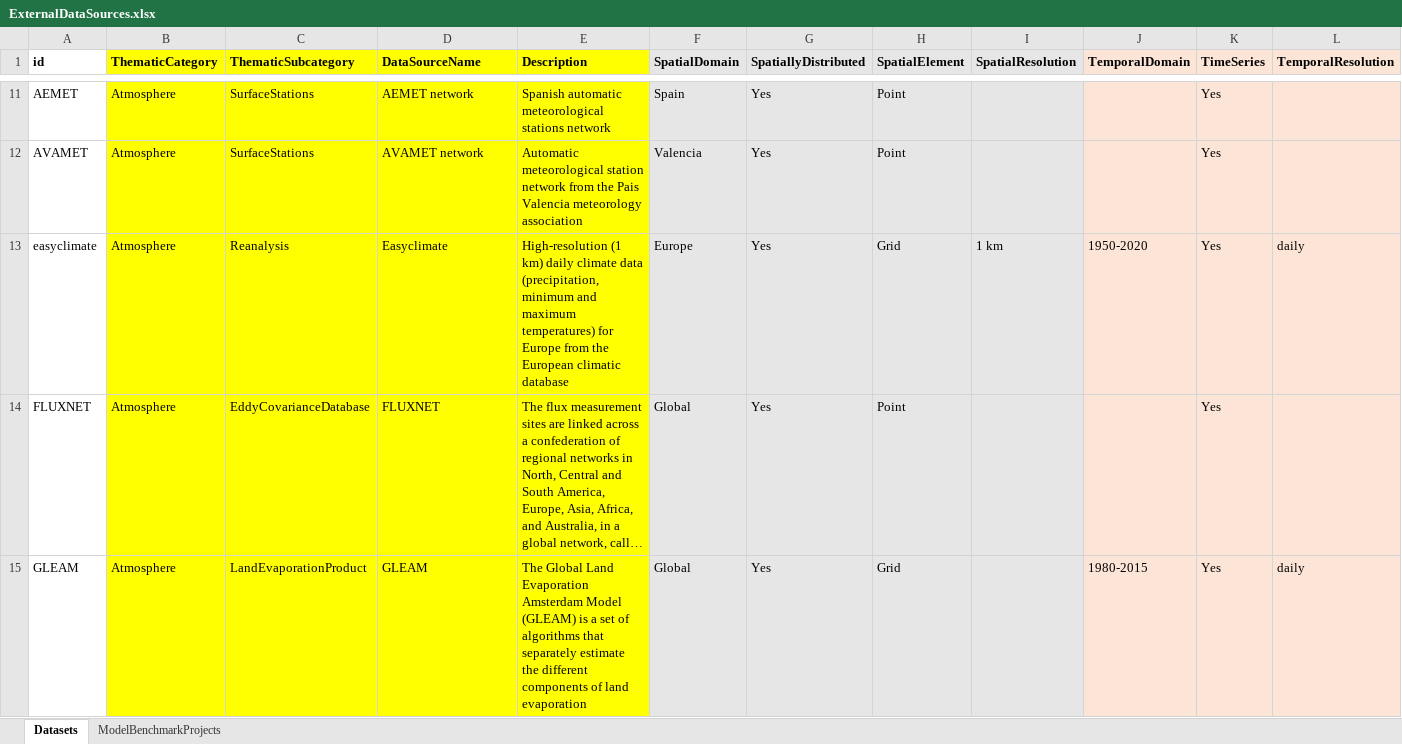
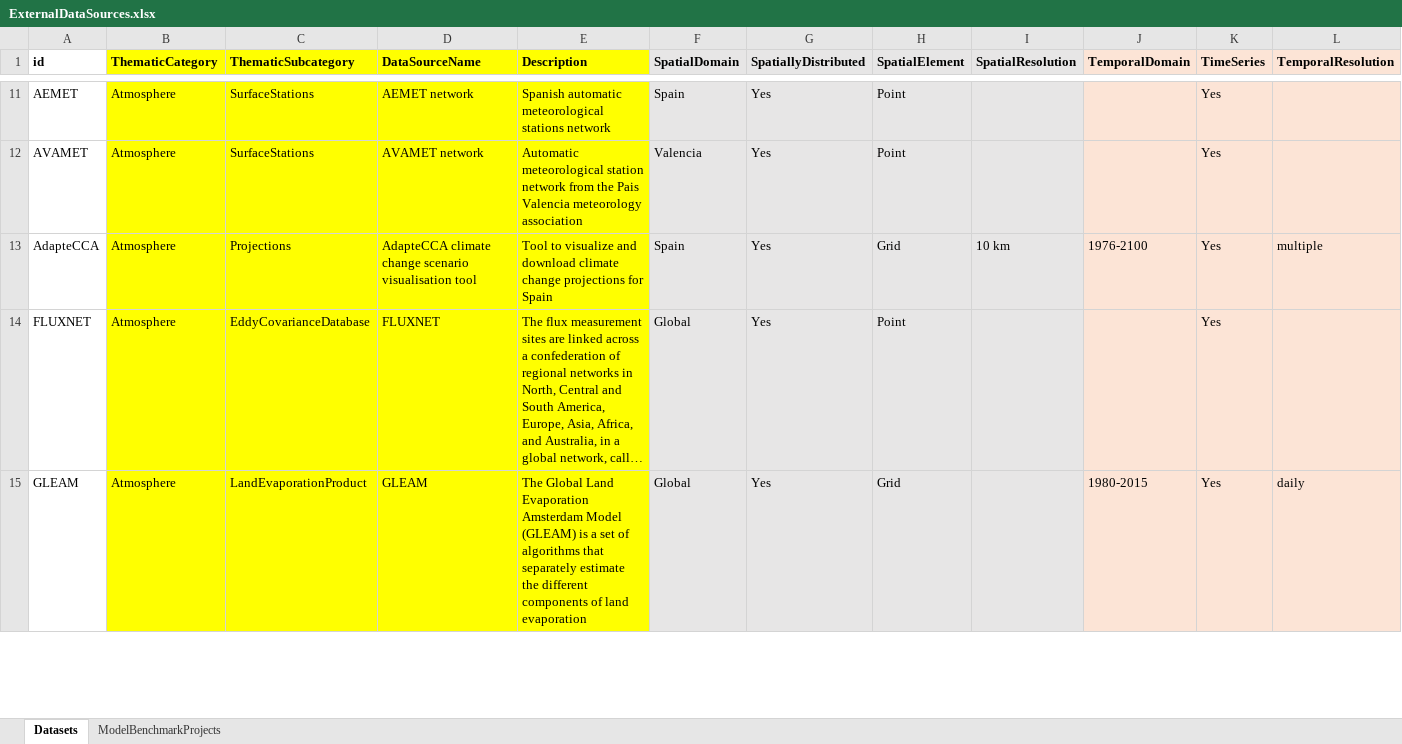
Before and after one commit to emf-creaf/emf_external_data, an Excel workbook: ExternalDataSources.xlsx, sheet Datasets, drawn as a sheet; only a part is shown, gaps mark what is left out; long unchanged cells end in …; values as stored, in another font and other column widths than the file's, no borders; removed rows and columns are numbered as before the commit, all else as after; rows hold the shown columns only; the diff names each change by its address in the sheet, - before the commit and + after, or states it on an @@ line.

Commit message:
adapteCCA

```diff
--- a/ExternalDataSources.xlsx (sheet Datasets)
+++ b/ExternalDataSources.xlsx (sheet Datasets)
-row 13: easyclimate | Atmosphere | Reanalysis | Easyclimate | High-resolution (1 km) daily climate data (precipitation, minimum and maximum temperatures) for Europe from the European climatic database | Europe | Yes | Grid | 1 km | 1950-2020 | Yes | daily
+row 13: AdapteCCA | Atmosphere | Projections | AdapteCCA climate change scenario visualisation tool | Tool to visualize and download climate change projections for Spain | Spain | Yes | Grid | 10 km | 1976-2100 | Yes | multiple
```
